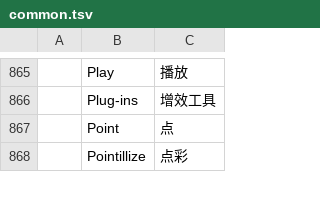
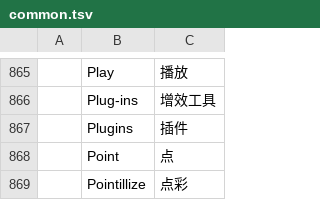
Before and after one commit to xianmua/craft-office, a TSV file: .kernel-src/craft-i18n-main/locales/zh-hans/common.tsv, drawn as a sheet; only a part is shown, gaps mark what is left out; the diff names each change by its address in the sheet, - before the commit and + after, or states it on an @@ line.

Commit message:
feat(plugins): 固化内核补丁 0001-0006，插件两级目录与 AI 助手提示词外置
- patches/0001-0006 固化全部内核定制，净检出可一键重放（28 文件校验一致）
- 后端插件路由拆分 dev_dir/data_dir 双目录扫描，项目级优先、整目录安装卸载
- 插件页独立标签，hide-help 声明式隐藏帮助菜单示例插件
- AI 助手 SYSTEM 提示词抽离为 agent.md，支持热更新；文档分页接口

```diff
--- a/.kernel-src/craft-i18n-main/locales/zh-hans/common.tsv
+++ b/.kernel-src/craft-i18n-main/locales/zh-hans/common.tsv
+row 867:  | Plugins | 插件
```
Also changed, not shown: 28 other files.
